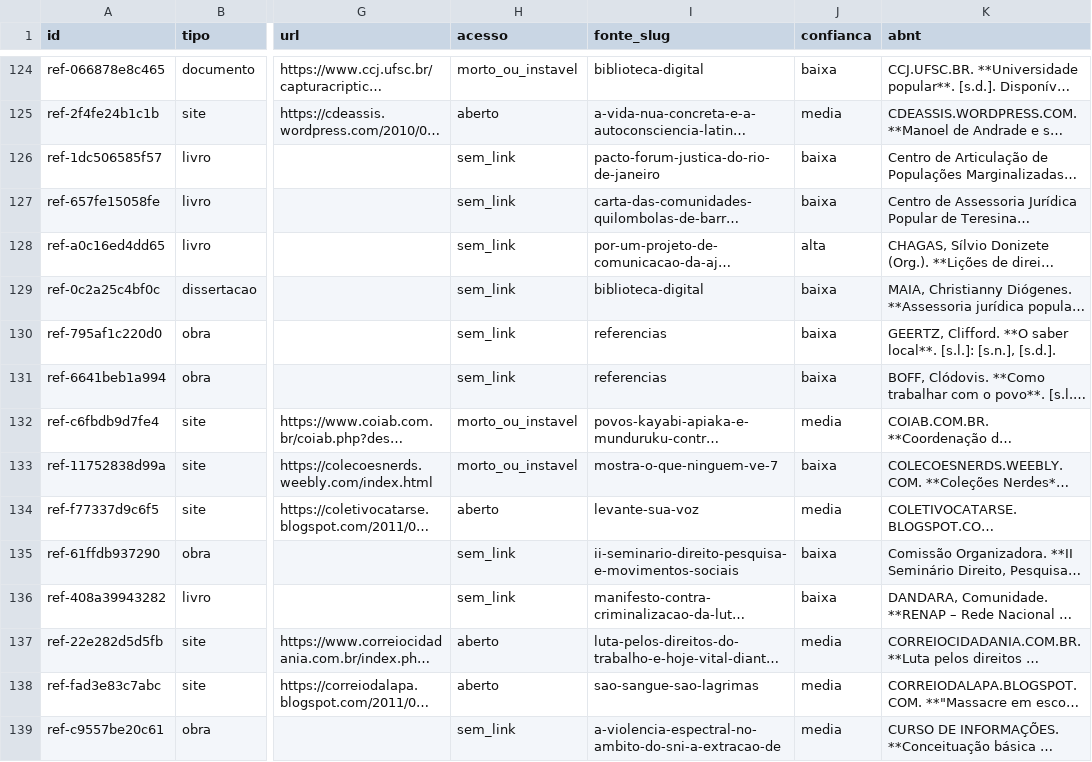
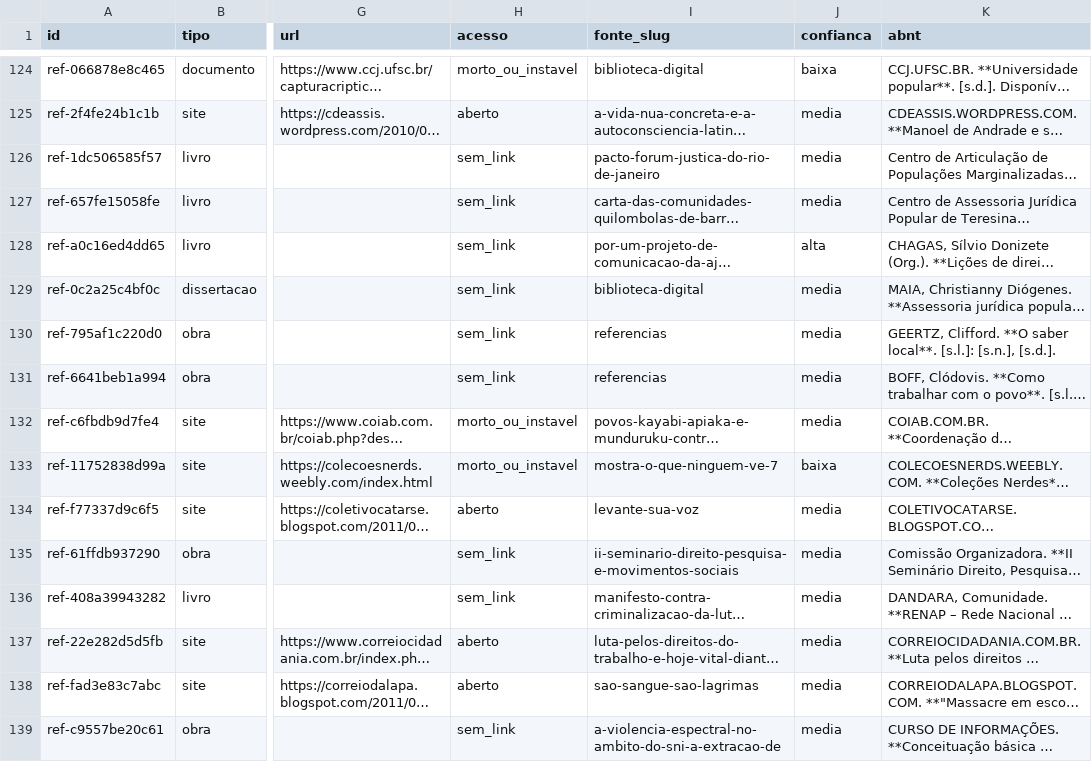
Before and after one commit to FinweeJur/assessoriajuridicapopular, a CSV file: docs/referencias.csv, drawn as a sheet; only a part is shown, gaps mark what is left out; long unchanged cells end in …; the diff covers the shown part only; the diff names each change by its address in the sheet, - before the commit and + after, or states it on an @@ line.

Commit message:
Redefine confianca das referencias e atualiza rotulos publicos

```diff
--- a/docs/referencias.csv
+++ b/docs/referencias.csv
-J126:J127 (confianca): baixa
+J126:J127 (confianca): media
-J129:J131 (confianca): baixa
+J129:J131 (confianca): media
-J135:J136 (confianca): baixa
+J135:J136 (confianca): media
```
Also changed, not shown: 108 edited cells elsewhere in this file, docs/referencias-sem-link.csv, 7 other files.
